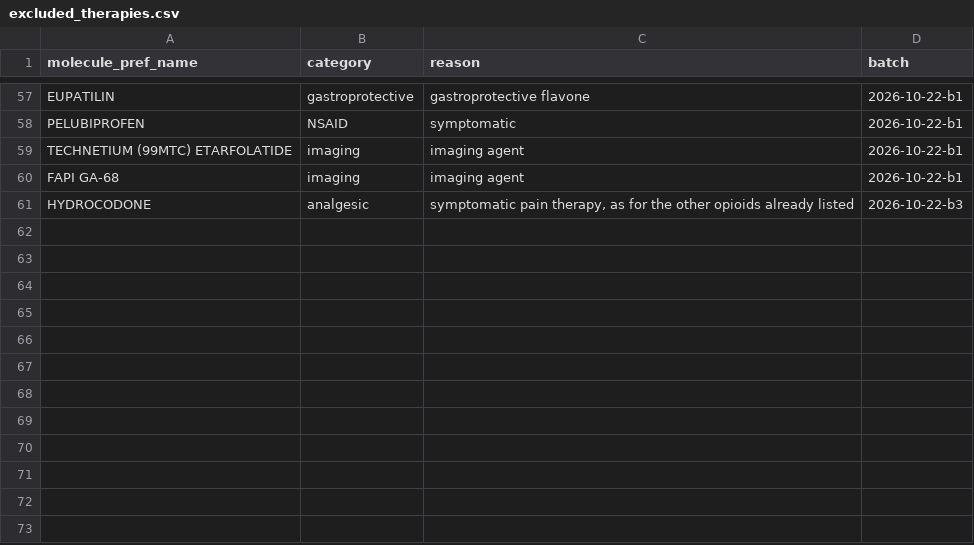
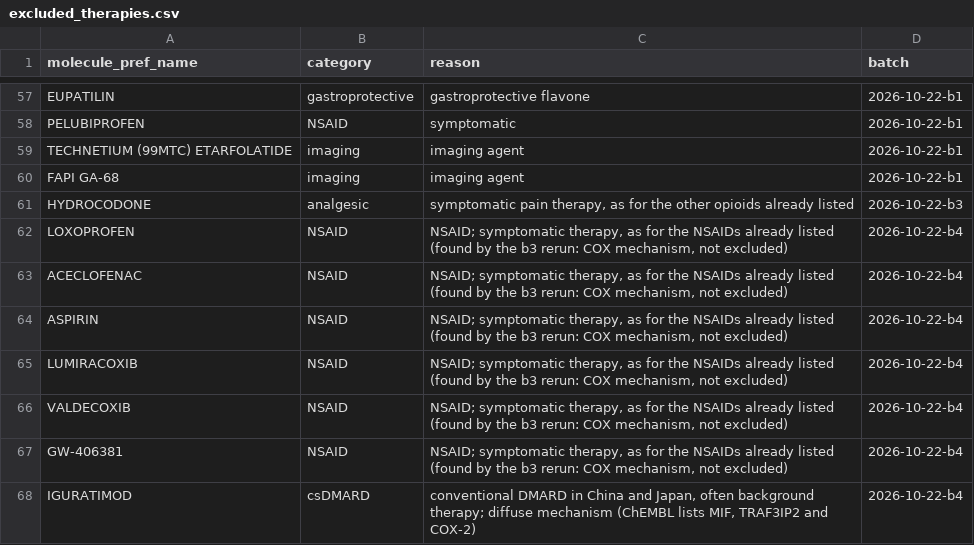
Before and after one commit to coverall2357/causal-target-to-patient, a CSV file: curated/trials/excluded_therapies.csv, drawn as a sheet; only a part is shown, gaps mark what is left out; the diff names each change by its address in the sheet, - before the commit and + after, or states it on an @@ line.

```diff
--- a/curated/trials/excluded_therapies.csv
+++ b/curated/trials/excluded_therapies.csv
+row 62: LOXOPROFEN | NSAID | NSAID; symptomatic therapy, as for the NSAIDs already listed (found by the b3 rerun: COX mechanism, not excluded) | 2026-10-22-b4
+row 63: ACECLOFENAC | NSAID | NSAID; symptomatic therapy, as for the NSAIDs already listed (found by the b3 rerun: COX mechanism, not excluded) | 2026-10-22-b4
+row 64: ASPIRIN | NSAID | NSAID; symptomatic therapy, as for the NSAIDs already listed (found by the b3 rerun: COX mechanism, not excluded) | 2026-10-22-b4
+row 65: LUMIRACOXIB | NSAID | NSAID; symptomatic therapy, as for the NSAIDs already listed (found by the b3 rerun: COX mechanism, not excluded) | 2026-10-22-b4
+row 66: VALDECOXIB | NSAID | NSAID; symptomatic therapy, as for the NSAIDs already listed (found by the b3 rerun: COX mechanism, not excluded) | 2026-10-22-b4
+row 67: GW-406381 | NSAID | NSAID; symptomatic therapy, as for the NSAIDs already listed (found by the b3 rerun: COX mechanism, not excluded) | 2026-10-22-b4
+row 68: IGURATIMOD | csDMARD | conventional DMARD in China and Japan, often background therapy; diffuse mechanism (ChEMBL lists MIF, TRAF3IP2 and COX-2) | 2026-10-22-b4
```
Also changed, not shown: curated/trials/intervention_overrides.csv, curated/trials/manual_mechanisms.csv, 2 other files.
